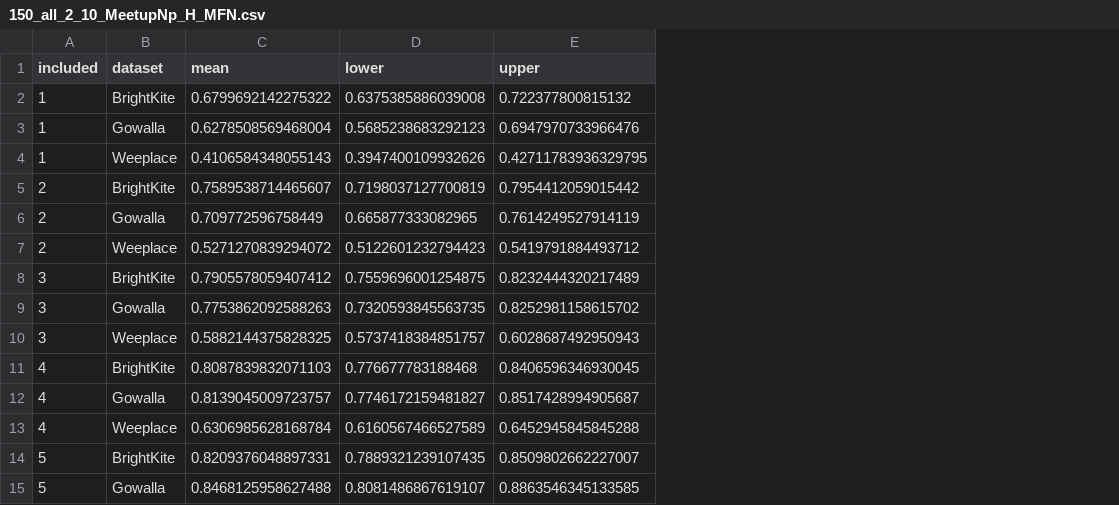
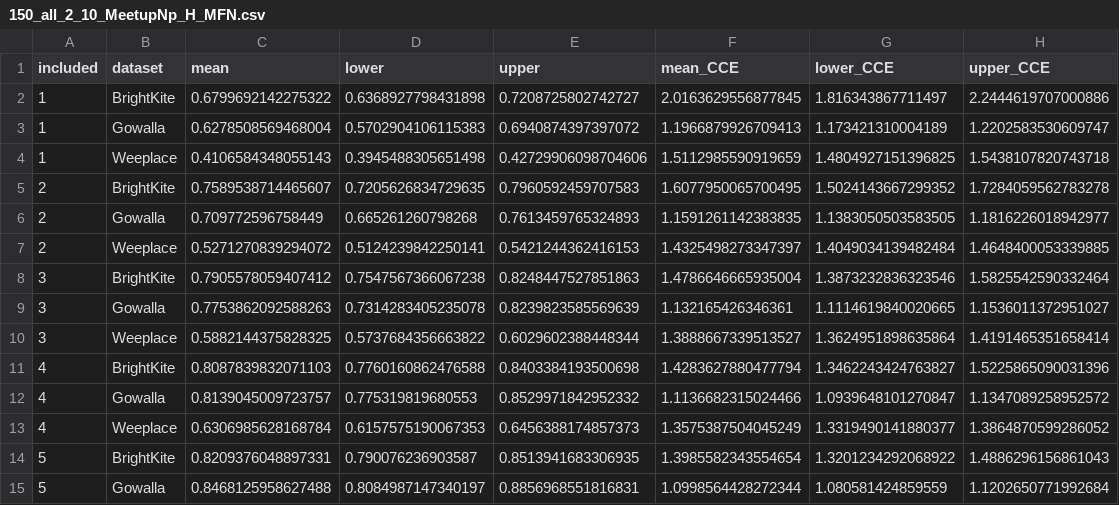
Before and after one commit to Magica-Chen/social-predictability, a CSV file: final/MeetupNp_Rank/150_all_2_10_MeetupNp_H_MFN.csv, drawn as a sheet; only a part is shown; the diff covers the shown part only; the diff names each change by its address in the sheet, - before the commit and + after, or states it on an @@ line.

Commit message:
add CCE in final data

```diff
--- a/final/MeetupNp_Rank/150_all_2_10_MeetupNp_H_MFN.csv
+++ b/final/MeetupNp_Rank/150_all_2_10_MeetupNp_H_MFN.csv
+column F (mean_CCE), rows 2-15: 2.0163629556877845 | 1.1966879926709413 | 1.5112985590919659 | 1.6077950065700495 | 1.1591261142383835 | 1.4325498273347397 | 1.4786646665935004 | 1.132165426346361 | 1.3888667339513527 | 1.4283627880477794 | 1.1136682315024466 | 1.3575387504045249 | 1.3985582343554654 | 1.0998564428272344
+column G (lower_CCE), rows 2-15: 1.816343867711497 | 1.173421310004189 | 1.4804927151396825 | 1.5024143667299352 | 1.1383050503583505 | 1.4049034139482484 | 1.3873232836323546 | 1.1114619840020665 | 1.3624951898635864 | 1.3462243424763827 | 1.0939648101270847 | 1.3319490141880377 | 1.3201234292068922 | 1.080581424859559
+column H (upper_CCE), rows 2-15: 2.2444619707000886 | 1.2202583530609747 | 1.5438107820743718 | 1.7284059562783278 | 1.1816226018942977 | 1.4648400053339885 | 1.5825542590332464 | 1.1536011372951027 | 1.4191465351658414 | 1.5225865090031396 | 1.1347089258952572 | 1.3864870599286052 | 1.4886296156861043 | 1.1202650771992684
-D2 (lower): 0.6375385886039008
+D2 (lower): 0.6368927798431898
-E2 (upper): 0.722377800815132
+E2 (upper): 0.7208725802742727
-D3 (lower): 0.5685238683292123
+D3 (lower): 0.5702904106115383
-E3 (upper): 0.6947970733966476
+E3 (upper): 0.6940874397397072
-D4 (lower): 0.3947400109932626
+D4 (lower): 0.3945488305651498
-E4 (upper): 0.42711783936329795
+E4 (upper): 0.42729906098704606
-D5 (lower): 0.7198037127700819
+D5 (lower): 0.7205626834729635
-E5 (upper): 0.7954412059015442
+E5 (upper): 0.7960592459707583
-D6 (lower): 0.665877333082965
+D6 (lower): 0.665261260798268
-E6 (upper): 0.7614249527914119
+E6 (upper): 0.7613459765324893
-D7 (lower): 0.5122601232794423
+D7 (lower): 0.5124239842250141
-E7 (upper): 0.5419791884493712
+E7 (upper): 0.5421244362416153
-D8 (lower): 0.7559696001254875
+D8 (lower): 0.7547567366067238
-E8 (upper): 0.8232444320217489
+E8 (upper): 0.8248447527851863
-D9 (lower): 0.7320593845563735
+D9 (lower): 0.7314283405235078
-E9 (upper): 0.8252981158615702
+E9 (upper): 0.8239823585569639
-D10 (lower): 0.5737418384851757
+D10 (lower): 0.5737684356663822
-E10 (upper): 0.6028687492950943
+E10 (upper): 0.6029602388448344
-D11 (lower): 0.776677783188468
+D11 (lower): 0.7760160862476588
-E11 (upper): 0.8406596346930045
+E11 (upper): 0.8403384193500698
-D12 (lower): 0.7746172159481827
+D12 (lower): 0.775319819680553
-E12 (upper): 0.8517428994905687
+E12 (upper): 0.8529971842952332
-D13 (lower): 0.6160567466527589
+D13 (lower): 0.6157575190067353
-E13 (upper): 0.6452945845845288
+E13 (upper): 0.6456388174857373
-D14 (lower): 0.7889321239107435
+D14 (lower): 0.790076236903587
-E14 (upper): 0.8509802662227007
+E14 (upper): 0.8513941683306935
-D15 (lower): 0.8081486867619107
+D15 (lower): 0.8084987147340197
-E15 (upper): 0.8863546345133585
+E15 (upper): 0.8856968551816831
```
Also changed, not shown: 32 edited cells elsewhere in this file, 2 other files.
